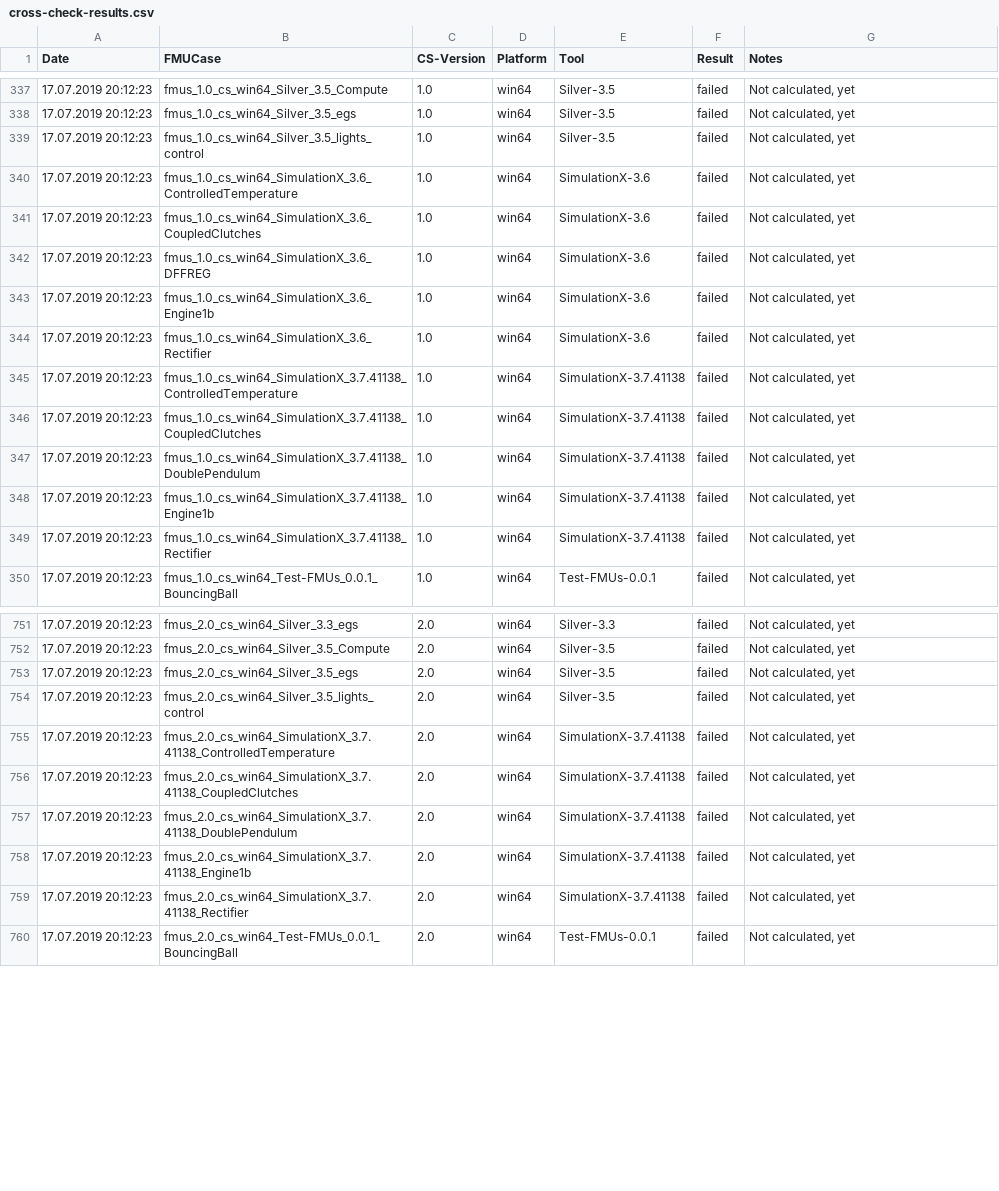
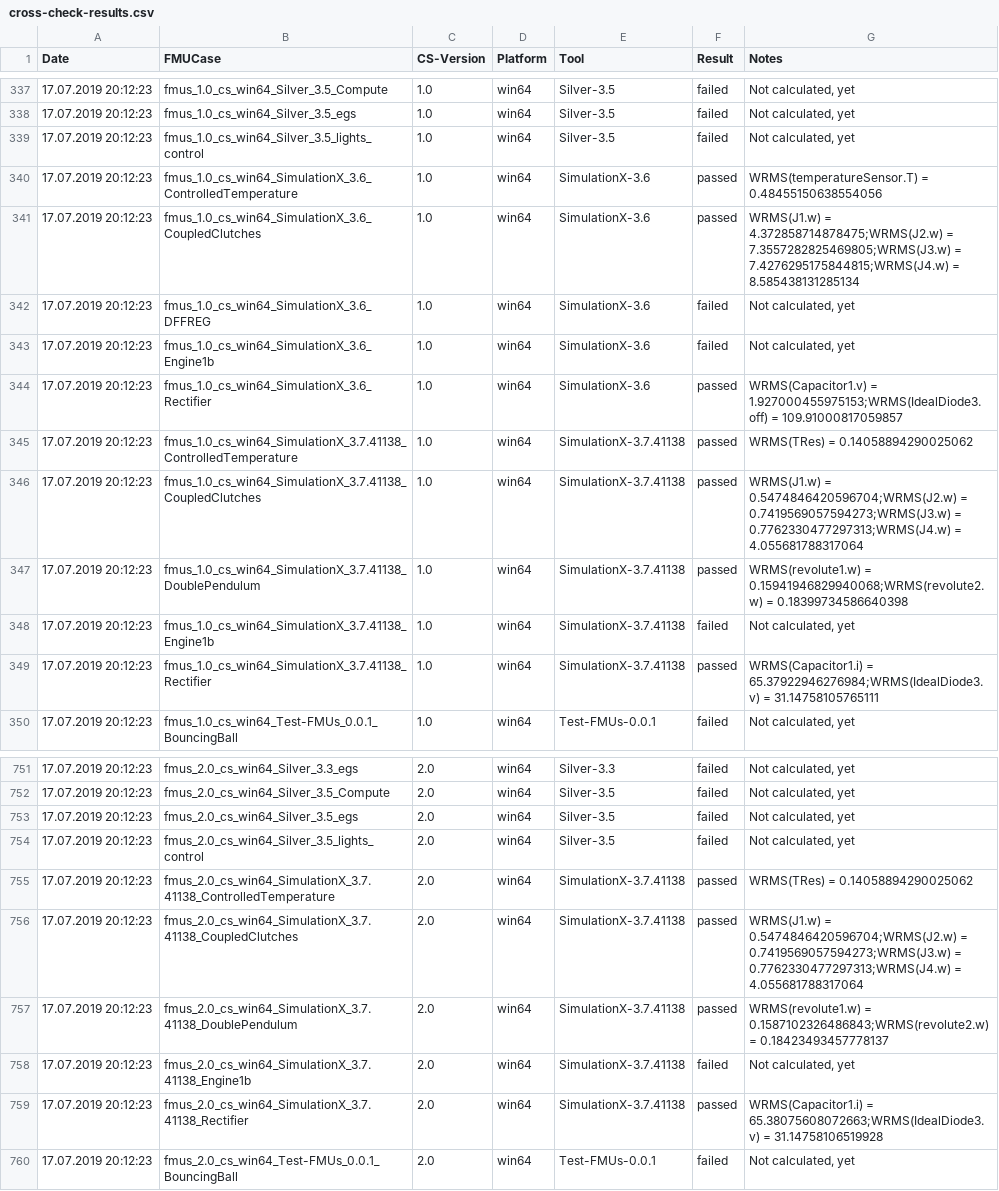
Before and after one commit to mazbrili/mastersim, a CSV file: cross-check/results/cross-check-results.csv, drawn as a sheet; only a part is shown, gaps mark what is left out.

```diff
--- a/cross-check/results/cross-check-results.csv
+++ b/cross-check/results/cross-check-results.csv
@@ -339,12 +339,12 @@ Date	FMUCase	CS-Version	Platform	Tool	Result	Notes
 17.07.2019 20:12:23	fmus_1.0_cs_win64_Silver_3.5_lights_control	1.0	win64	Silver-3.5	failed	Not calculated, yet
-17.07.2019 20:12:23	fmus_1.0_cs_win64_SimulationX_3.6_ControlledTemperature	1.0	win64	SimulationX-3.6	failed	Not calculated, yet
-17.07.2019 20:12:23	fmus_1.0_cs_win64_SimulationX_3.6_CoupledClutches	1.0	win64	SimulationX-3.6	failed	Not calculated, yet
+17.07.2019 20:12:23	fmus_1.0_cs_win64_SimulationX_3.6_ControlledTemperature	1.0	win64	SimulationX-3.6	passed	WRMS(temperatureSensor.T) = 0.48455150638554056
+17.07.2019 20:12:23	fmus_1.0_cs_win64_SimulationX_3.6_CoupledClutches	1.0	win64	SimulationX-3.6	passed	WRMS(J1.w) = 4.372858714878475;WRMS(J2.w) = 7.3557282825469805;WRMS(J3.w) = 7.4276295175844815;WRMS(J4.w) = 8.585438131285134
 17.07.2019 20:12:23	fmus_1.0_cs_win64_SimulationX_3.6_DFFREG	1.0	win64	SimulationX-3.6	failed	Not calculated, yet
 17.07.2019 20:12:23	fmus_1.0_cs_win64_SimulationX_3.6_Engine1b	1.0	win64	SimulationX-3.6	failed	Not calculated, yet
-17.07.2019 20:12:23	fmus_1.0_cs_win64_SimulationX_3.6_Rectifier	1.0	win64	SimulationX-3.6	failed	Not calculated, yet
-17.07.2019 20:12:23	fmus_1.0_cs_win64_SimulationX_3.7.41138_ControlledTemperature	1.0	win64	SimulationX-3.7.41138	failed	Not calculated, yet
-17.07.2019 20:12:23	fmus_1.0_cs_win64_SimulationX_3.7.41138_CoupledClutches	1.0	win64	SimulationX-3.7.41138	failed	Not calculated, yet
-17.07.2019 20:12:23	fmus_1.0_cs_win64_SimulationX_3.7.41138_DoublePendulum	1.0	win64	SimulationX-3.7.41138	failed	Not calculated, yet
+17.07.2019 20:12:23	fmus_1.0_cs_win64_SimulationX_3.6_Rectifier	1.0	win64	SimulationX-3.6	passed	WRMS(Capacitor1.v) = 1.927000455975153;WRMS(IdealDiode3.off) = 109.91000817059857
+17.07.2019 20:12:23	fmus_1.0_cs_win64_SimulationX_3.7.41138_ControlledTemperature	1.0	win64	SimulationX-3.7.41138	passed	WRMS(TRes) = 0.14058894290025062
+17.07.2019 20:12:23	fmus_1.0_cs_win64_SimulationX_3.7.41138_CoupledClutches	1.0	win64	SimulationX-3.7.41138	passed	WRMS(J1.w) = 0.5474846420596704;WRMS(J2.w) = 0.7419569057594273;WRMS(J3.w) = 0.7762330477297313;WRMS(J4.w) = 4.055681788317064
+17.07.2019 20:12:23	fmus_1.0_cs_win64_SimulationX_3.7.41138_DoublePendulum	1.0	win64	SimulationX-3.7.41138	passed	WRMS(revolute1.w) = 0.15941946829940068;WRMS(revolute2.w) = 0.18399734586640398
 17.07.2019 20:12:23	fmus_1.0_cs_win64_SimulationX_3.7.41138_Engine1b	1.0	win64	SimulationX-3.7.41138	failed	Not calculated, yet
-17.07.2019 20:12:23	fmus_1.0_cs_win64_SimulationX_3.7.41138_Rectifier	1.0	win64	SimulationX-3.7.41138	failed	Not calculated, yet
+17.07.2019 20:12:23	fmus_1.0_cs_win64_SimulationX_3.7.41138_Rectifier	1.0	win64	SimulationX-3.7.41138	passed	WRMS(Capacitor1.i) = 65.37922946276984;WRMS(IdealDiode3.v) = 31.14758105765111
 17.07.2019 20:12:23	fmus_1.0_cs_win64_Test-FMUs_0.0.1_BouncingBall	1.0	win64	Test-FMUs-0.0.1	failed	Not calculated, yet
@@ -754,7 +754,7 @@ Date	FMUCase	CS-Version	Platform	Tool	Result	Notes
 17.07.2019 20:12:23	fmus_2.0_cs_win64_Silver_3.5_lights_control	2.0	win64	Silver-3.5	failed	Not calculated, yet
-17.07.2019 20:12:23	fmus_2.0_cs_win64_SimulationX_3.7.41138_ControlledTemperature	2.0	win64	SimulationX-3.7.41138	failed	Not calculated, yet
-17.07.2019 20:12:23	fmus_2.0_cs_win64_SimulationX_3.7.41138_CoupledClutches	2.0	win64	SimulationX-3.7.41138	failed	Not calculated, yet
-17.07.2019 20:12:23	fmus_2.0_cs_win64_SimulationX_3.7.41138_DoublePendulum	2.0	win64	SimulationX-3.7.41138	failed	Not calculated, yet
+17.07.2019 20:12:23	fmus_2.0_cs_win64_SimulationX_3.7.41138_ControlledTemperature	2.0	win64	SimulationX-3.7.41138	passed	WRMS(TRes) = 0.14058894290025062
+17.07.2019 20:12:23	fmus_2.0_cs_win64_SimulationX_3.7.41138_CoupledClutches	2.0	win64	SimulationX-3.7.41138	passed	WRMS(J1.w) = 0.5474846420596704;WRMS(J2.w) = 0.7419569057594273;WRMS(J3.w) = 0.7762330477297313;WRMS(J4.w) = 4.055681788317064
+17.07.2019 20:12:23	fmus_2.0_cs_win64_SimulationX_3.7.41138_DoublePendulum	2.0	win64	SimulationX-3.7.41138	passed	WRMS(revolute1.w) = 0.1587102326486843;WRMS(revolute2.w) = 0.18423493457778137
 17.07.2019 20:12:23	fmus_2.0_cs_win64_SimulationX_3.7.41138_Engine1b	2.0	win64	SimulationX-3.7.41138	failed	Not calculated, yet
-17.07.2019 20:12:23	fmus_2.0_cs_win64_SimulationX_3.7.41138_Rectifier	2.0	win64	SimulationX-3.7.41138	failed	Not calculated, yet
+17.07.2019 20:12:23	fmus_2.0_cs_win64_SimulationX_3.7.41138_Rectifier	2.0	win64	SimulationX-3.7.41138	passed	WRMS(Capacitor1.i) = 65.38075608072663;WRMS(IdealDiode3.v) = 31.14758106519928
 17.07.2019 20:12:23	fmus_2.0_cs_win64_Test-FMUs_0.0.1_BouncingBall	2.0	win64	Test-FMUs-0.0.1	failed	Not calculated, yet
```
Also changed, not shown: 17 other files.
